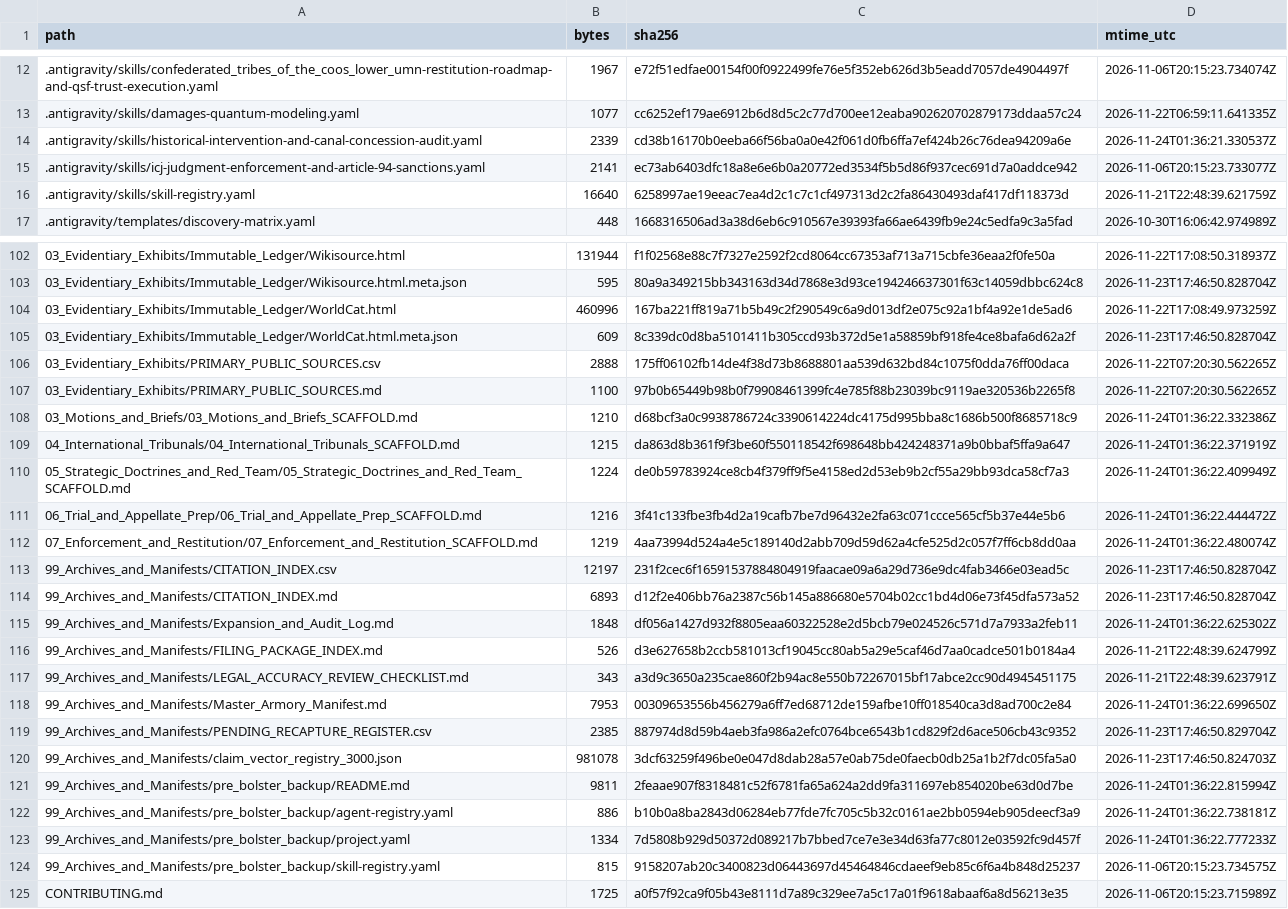
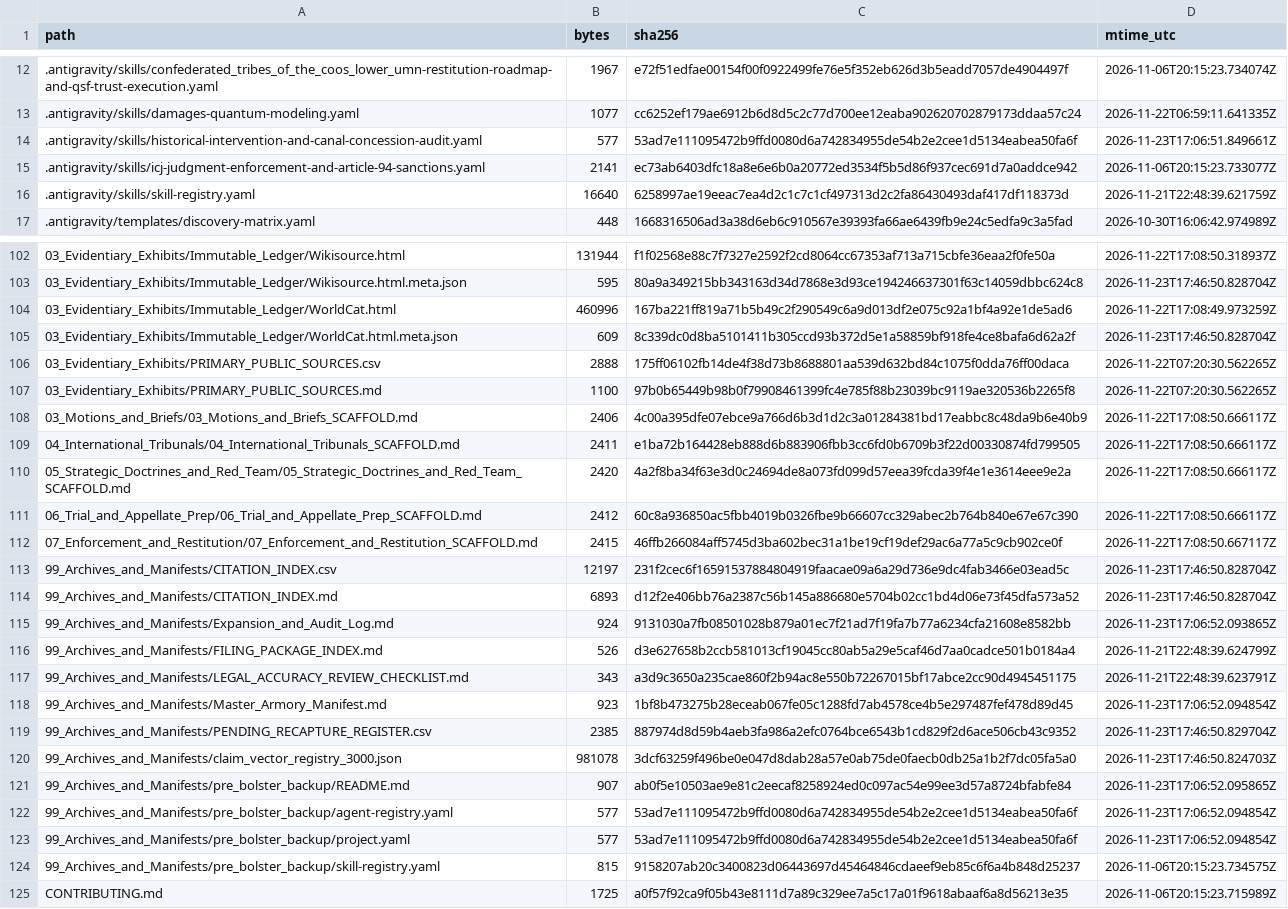
Before and after one commit to GlobalRestitutionAlliance/turtle-island-us-or-confederated-tribes-of-the-coos-lower-um-master-litigation, a CSV file: 99_Archives_and_Manifests/MANIFEST_SHA256.csv, drawn as a sheet; only a part is shown, gaps mark what is left out; the diff covers the shown part only.

```diff
--- a/99_Archives_and_Manifests/MANIFEST_SHA256.csv
+++ b/99_Archives_and_Manifests/MANIFEST_SHA256.csv
@@ -13,3 +13,3 @@ path,bytes,sha256,mtime_utc
 .antigravity/skills/damages-quantum-modeling.yaml,1077,cc6252ef179ae6912b6d8d5c2c77d700ee12eaba902620702879173ddaa57c24,2026-11-22T06:59:11.641335Z
-.antigravity/skills/historical-intervention-and-canal-concession-audit.yaml,2339,cd38b16170b0eeba66f56ba0a0e42f061d0fb6ffa7ef424b26c76dea94209a6e,2026-11-24T01:36:21.330537Z
+.antigravity/skills/historical-intervention-and-canal-concession-audit.yaml,577,53ad7e111095472b9ffd0080d6a742834955de54b2e2cee1d5134eabea50fa6f,2026-11-23T17:06:51.849661Z
 .antigravity/skills/icj-judgment-enforcement-and-article-94-sanctions.yaml,2141,ec73ab6403dfc18a8e6e6b0a20772ed3534f5b5d86f937cec691d7a0addce942,2026-11-06T20:15:23.733077Z
@@ -107,18 +107,18 @@ path,bytes,sha256,mtime_utc
 03_Evidentiary_Exhibits/PRIMARY_PUBLIC_SOURCES.md,1100,97b0b65449b98b0f79908461399fc4e785f88b23039bc9119ae320536b2265f8,2026-11-22T07:20:30.562265Z
-03_Motions_and_Briefs/03_Motions_and_Briefs_SCAFFOLD.md,1210,d68bcf3a0c9938786724c3390614224dc4175d995bba8c1686b500f8685718c9,2026-11-24T01:36:22.332386Z
-04_International_Tribunals/04_International_Tribunals_SCAFFOLD.md,1215,da863d8b361f9f3be60f550118542f698648bb424248371a9b0bbaf5ffa9a647,2026-11-24T01:36:22.371919Z
-05_Strategic_Doctrines_and_Red_Team/05_Strategic_Doctrines_and_Red_Team_SCAFFOLD.md,1224,de0b59783924ce8cb4f379ff9f5e4158ed2d53eb9b2cf55a29bb93dca58cf7a3,2026-11-24T01:36:22.409949Z
-06_Trial_and_Appellate_Prep/06_Trial_and_Appellate_Prep_SCAFFOLD.md,1216,3f41c133fbe3fb4d2a19cafb7be7d96432e2fa63c071ccce565cf5b37e44e5b6,2026-11-24T01:36:22.444472Z
-07_Enforcement_and_Restitution/07_Enforcement_and_Restitution_SCAFFOLD.md,1219,4aa73994d524a4e5c189140d2abb709d59d62a4cfe525d2c057f7ff6cb8dd0aa,2026-11-24T01:36:22.480074Z
+03_Motions_and_Briefs/03_Motions_and_Briefs_SCAFFOLD.md,2406,4c00a395dfe07ebce9a766d6b3d1d2c3a01284381bd17eabbc8c48da9b6e40b9,2026-11-22T17:08:50.666117Z
+04_International_Tribunals/04_International_Tribunals_SCAFFOLD.md,2411,e1ba72b164428eb888d6b883906fbb3cc6fd0b6709b3f22d00330874fd799505,2026-11-22T17:08:50.666117Z
+05_Strategic_Doctrines_and_Red_Team/05_Strategic_Doctrines_and_Red_Team_SCAFFOLD.md,2420,4a2f8ba34f63e3d0c24694de8a073fd099d57eea39fcda39f4e1e3614eee9e2a,2026-11-22T17:08:50.666117Z
+06_Trial_and_Appellate_Prep/06_Trial_and_Appellate_Prep_SCAFFOLD.md,2412,60c8a936850ac5fbb4019b0326fbe9b66607cc329abec2b764b840e67e67c390,2026-11-22T17:08:50.666117Z
+07_Enforcement_and_Restitution/07_Enforcement_and_Restitution_SCAFFOLD.md,2415,46ffb266084aff5745d3ba602bec31a1be19cf19def29ac6a77a5c9cb902ce0f,2026-11-22T17:08:50.667117Z
 99_Archives_and_Manifests/CITATION_INDEX.csv,12197,231f2cec6f16591537884804919faacae09a6a29d736e9dc4fab3466e03ead5c,2026-11-23T17:46:50.828704Z
 99_Archives_and_Manifests/CITATION_INDEX.md,6893,d12f2e406bb76a2387c56b145a886680e5704b02cc1bd4d06e73f45dfa573a52,2026-11-23T17:46:50.828704Z
-99_Archives_and_Manifests/Expansion_and_Audit_Log.md,1848,df056a1427d932f8805eaa60322528e2d5bcb79e024526c571d7a7933a2feb11,2026-11-24T01:36:22.625302Z
+99_Archives_and_Manifests/Expansion_and_Audit_Log.md,924,9131030a7fb08501028b879a01ec7f21ad7f19fa7b77a6234cfa21608e8582bb,2026-11-23T17:06:52.093865Z
 99_Archives_and_Manifests/FILING_PACKAGE_INDEX.md,526,d3e627658b2ccb581013cf19045cc80ab5a29e5caf46d7aa0cadce501b0184a4,2026-11-21T22:48:39.624799Z
 99_Archives_and_Manifests/LEGAL_ACCURACY_REVIEW_CHECKLIST.md,343,a3d9c3650a235cae860f2b94ac8e550b72267015bf17abce2cc90d4945451175,2026-11-21T22:48:39.623791Z
-99_Archives_and_Manifests/Master_Armory_Manifest.md,7953,00309653556b456279a6ff7ed68712de159afbe10ff018540ca3d8ad700c2e84,2026-11-24T01:36:22.699650Z
+99_Archives_and_Manifests/Master_Armory_Manifest.md,923,1bf8b473275b28eceab067fe05c1288fd7ab4578ce4b5e297487fef478d89d45,2026-11-23T17:06:52.094854Z
 99_Archives_and_Manifests/PENDING_RECAPTURE_REGISTER.csv,2385,887974d8d59b4aeb3fa986a2efc0764bce6543b1cd829f2d6ace506cb43c9352,2026-11-23T17:46:50.829704Z
 99_Archives_and_Manifests/claim_vector_registry_3000.json,981078,3dcf63259f496be0e047d8dab28a57e0ab75de0faecb0db25a1b2f7dc05fa5a0,2026-11-23T17:46:50.824703Z
-99_Archives_and_Manifests/pre_bolster_backup/README.md,9811,2feaae907f8318481c52f6781fa65a624a2dd9fa311697eb854020be63d0d7be,2026-11-24T01:36:22.815994Z
-99_Archives_and_Manifests/pre_bolster_backup/agent-registry.yaml,886,b10b0a8ba2843d06284eb77fde7fc705c5b32c0161ae2bb0594eb905deecf3a9,2026-11-24T01:36:22.738181Z
-99_Archives_and_Manifests/pre_bolster_backup/project.yaml,1334,7d5808b929d50372d089217b7bbed7ce7e3e34d63fa77c8012e03592fc9d457f,2026-11-24T01:36:22.777233Z
+99_Archives_and_Manifests/pre_bolster_backup/README.md,907,ab0f5e10503ae9e81c2eecaf8258924ed0c097ac54e99ee3d57a8724bfabfe84,2026-11-23T17:06:52.095865Z
+99_Archives_and_Manifests/pre_bolster_backup/agent-registry.yaml,577,53ad7e111095472b9ffd0080d6a742834955de54b2e2cee1d5134eabea50fa6f,2026-11-23T17:06:52.094854Z
+99_Archives_and_Manifests/pre_bolster_backup/project.yaml,577,53ad7e111095472b9ffd0080d6a742834955de54b2e2cee1d5134eabea50fa6f,2026-11-23T17:06:52.094854Z
 99_Archives_and_Manifests/pre_bolster_backup/skill-registry.yaml,815,9158207ab20c3400823d06443697d45464846cdaeef9eb85c6f6a4b848d25237,2026-11-06T20:15:23.734575Z
```
Also changed, not shown: 77 edited cells elsewhere in this file, 37 other files.
